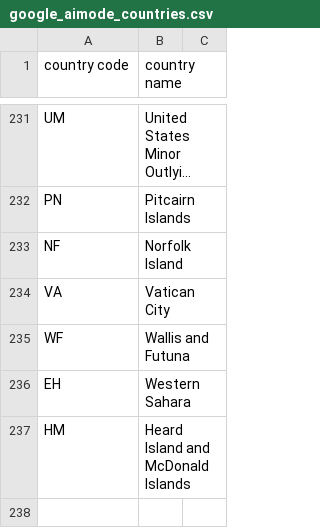
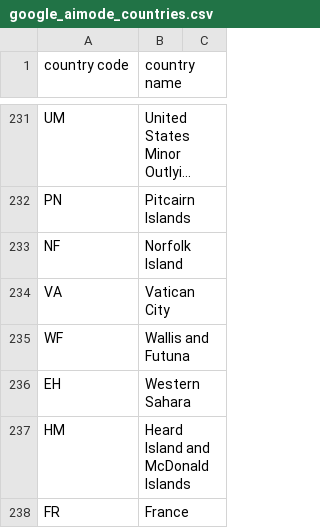
Before and after one commit to brightdata/answer-engines-country-codes, a CSV file: google_aimode_countries.csv, drawn as a sheet; only a part is shown, gaps mark what is left out; long unchanged cells end in …; the diff names each change by its address in the sheet, - before the commit and + after, or states it on an @@ line.

Commit message:
Add France (FR) to google_aimode_countries.csv

```diff
--- a/google_aimode_countries.csv
+++ b/google_aimode_countries.csv
+row 238: FR | France
```
